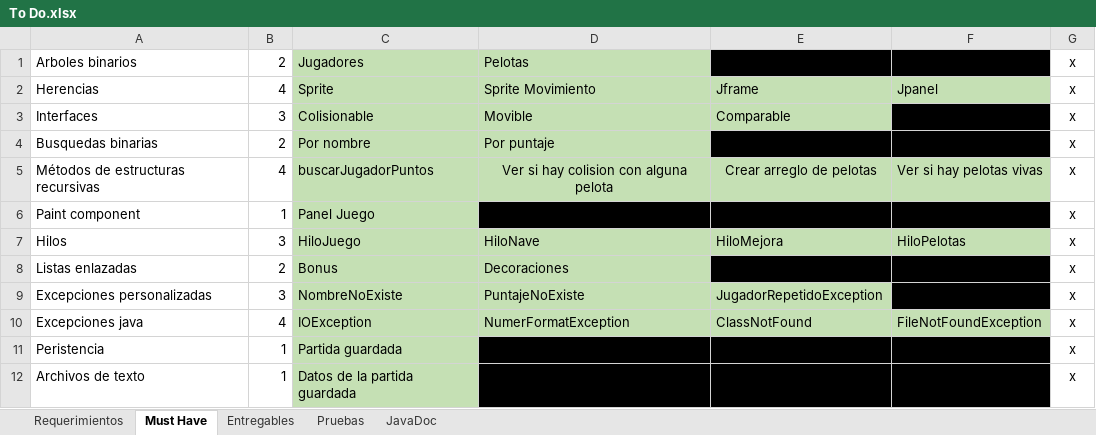
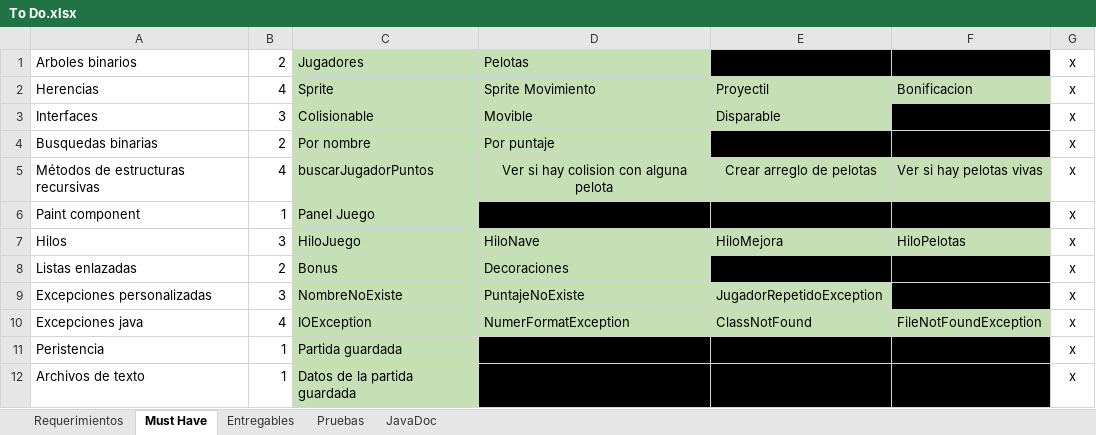
Before and after one commit to Javtor/proyecto-apo2, an Excel workbook: To Do.xlsx, sheet Must Have, drawn as a sheet; values as stored, in another font and other column widths than the file's, no borders; conditional formats not drawn; the diff names each change by its address in the sheet, - before the commit and + after, or states it on an @@ line.

```diff
--- a/To Do.xlsx (sheet Must Have)
+++ b/To Do.xlsx (sheet Must Have)
-E2: Jframe
+E2: Proyectil
-F2: Jpanel
+F2: Bonificacion
-E3: Comparable
+E3: Disparable
```
Also changed, not shown: sheet JavaDoc, 1 other file.
